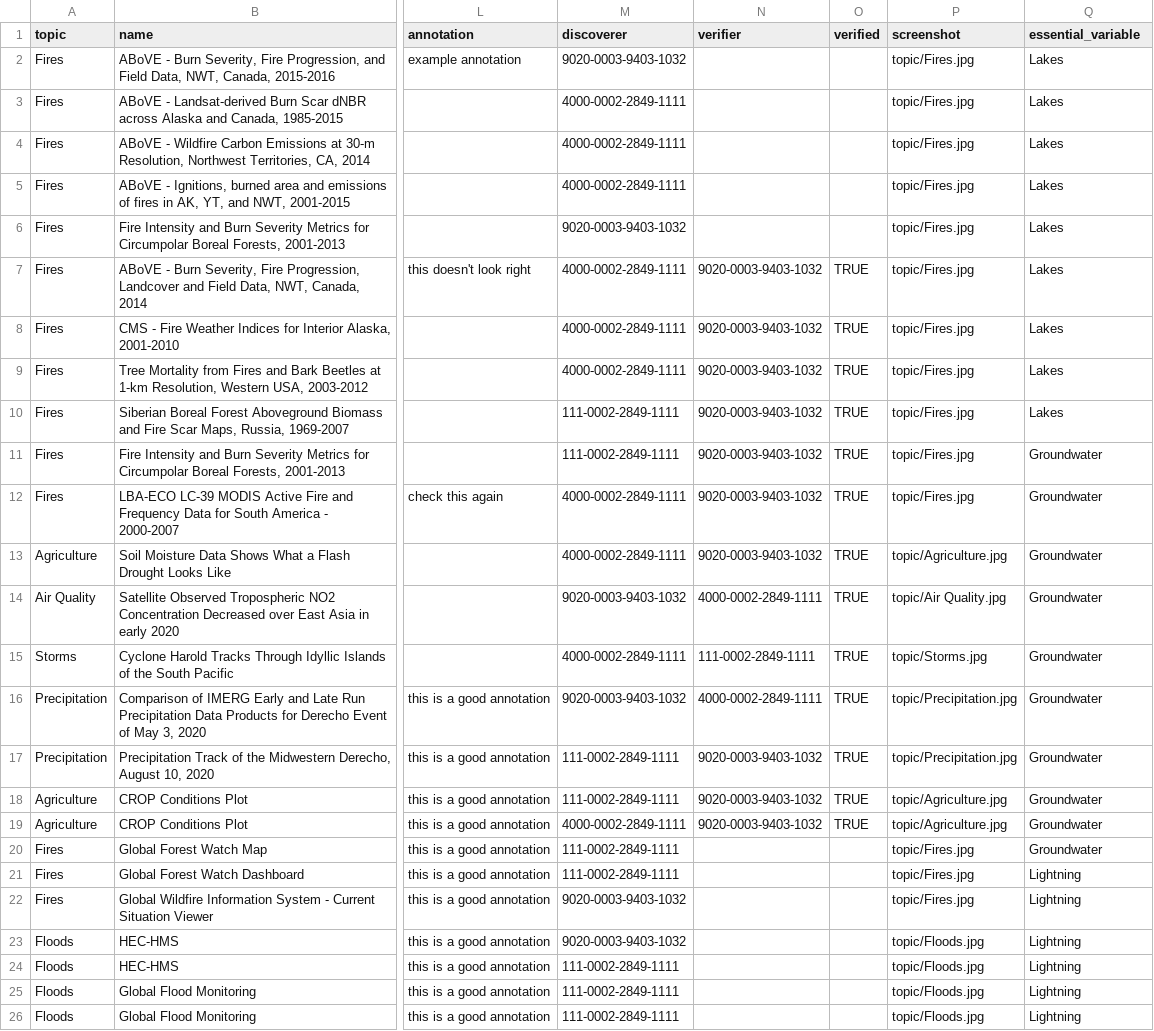
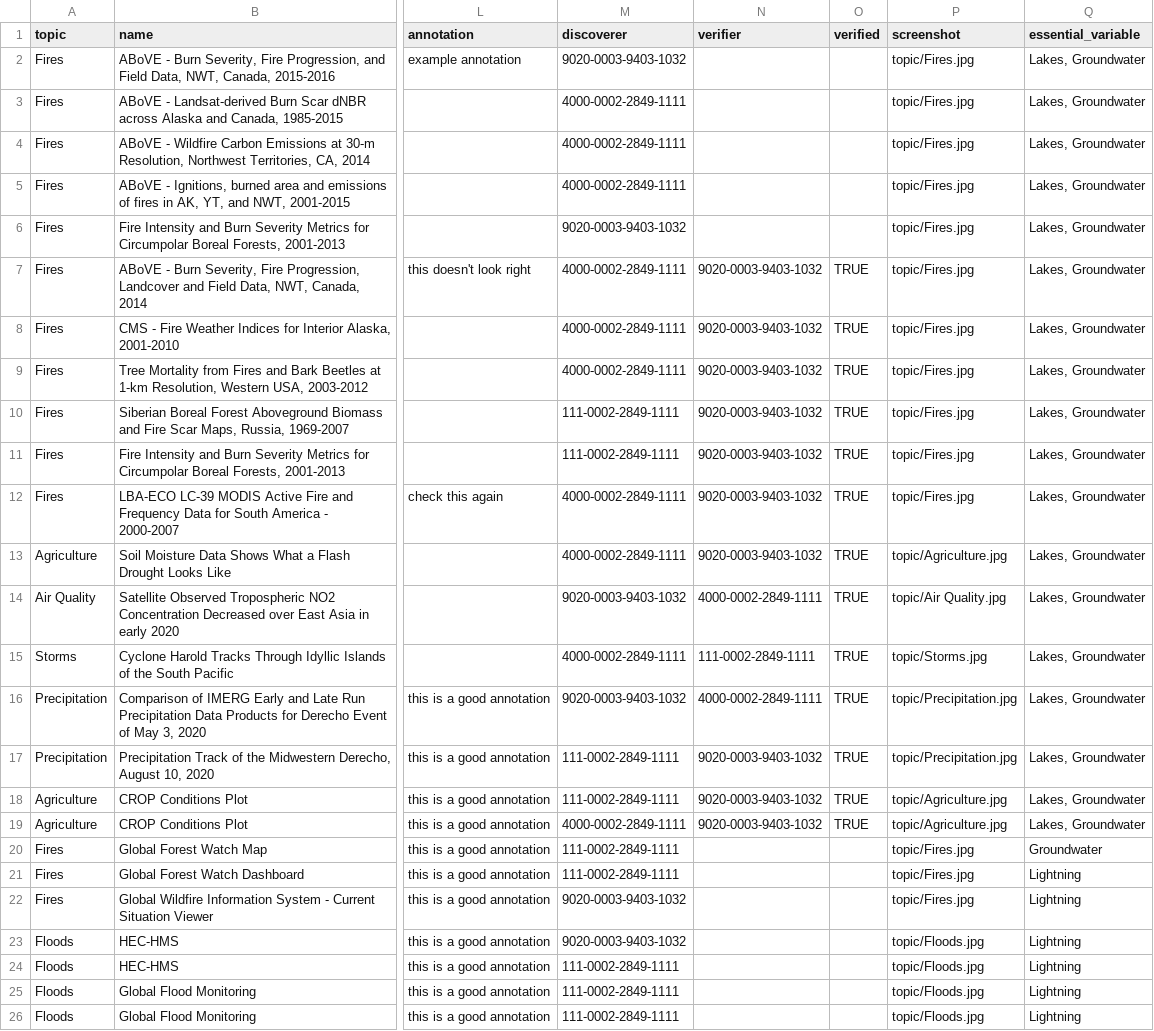
Before and after one commit to ESIPFed/usage-based-discovery, a CSV file: util/sample_data.csv, drawn as a sheet; only a part is shown, gaps mark what is left out; the diff names each change by its address in the sheet, - before the commit and + after, or states it on an @@ line.

Commit message:
Convert essential variable to list property

```diff
--- a/util/sample_data.csv
+++ b/util/sample_data.csv
-Q2:Q10 (essential_variable): Lakes
+Q2:Q10 (essential_variable): Lakes, Groundwater
-Q11:Q19 (essential_variable): Groundwater
+Q11:Q19 (essential_variable): Lakes, Groundwater
```
Also changed, not shown: 8 other files.
